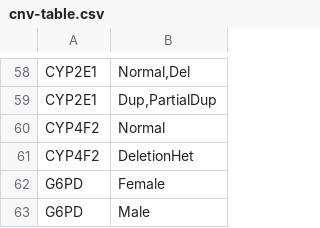
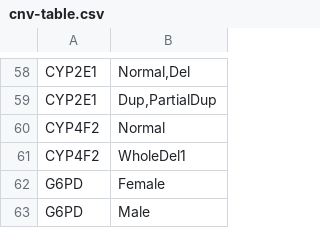
Before and after one commit to sbslee/pypgx, a CSV file: pypgx/api/data/cnv-table.csv, drawn as a sheet; only a part is shown, gaps mark what is left out.

```diff
--- a/pypgx/api/data/cnv-table.csv
+++ b/pypgx/api/data/cnv-table.csv
@@ -60,3 +60,3 @@ CYP2E1,"Dup,PartialDup"
 CYP4F2,Normal
-CYP4F2,DeletionHet
+CYP4F2,WholeDel1
 G6PD,Female
```
Also changed, not shown: 2 other files.
